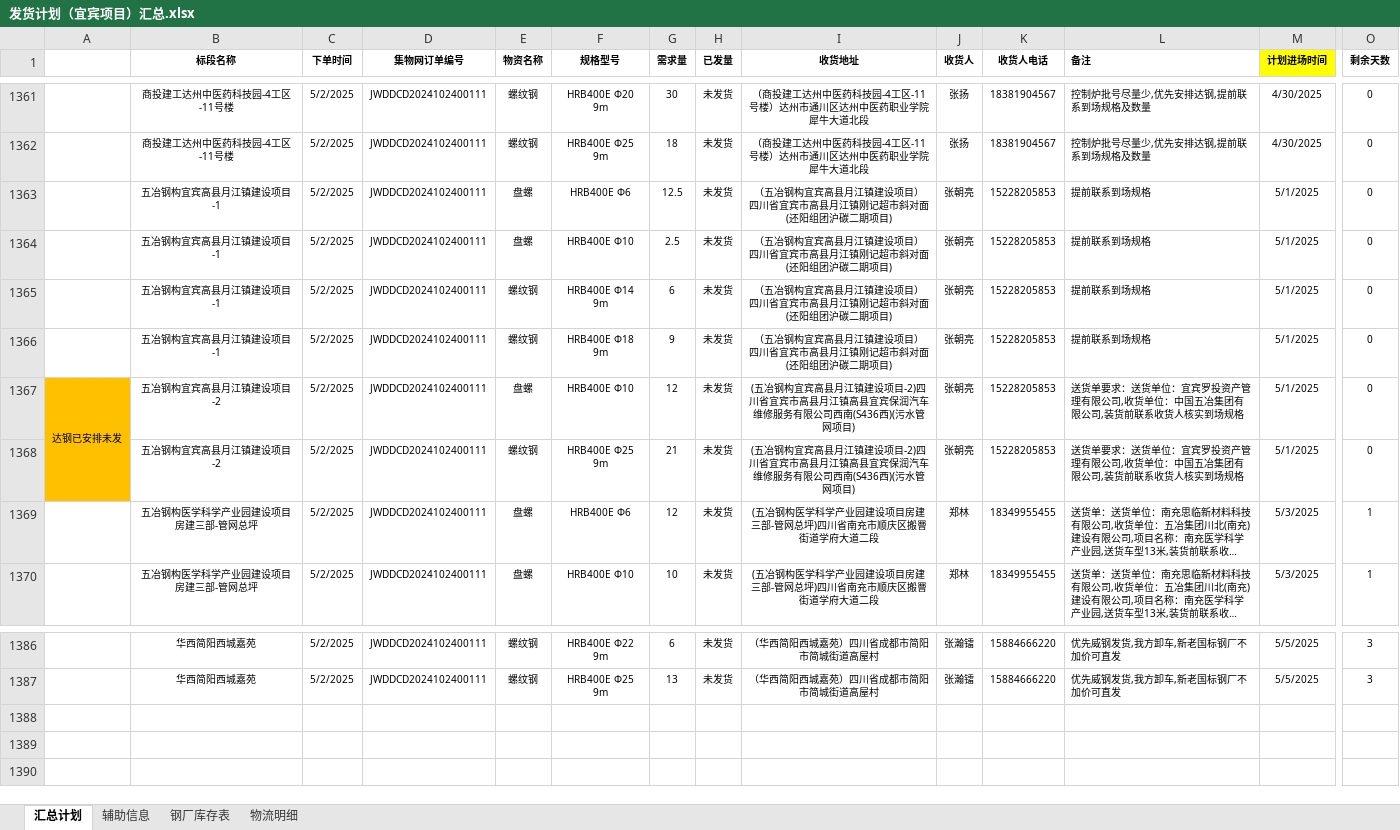
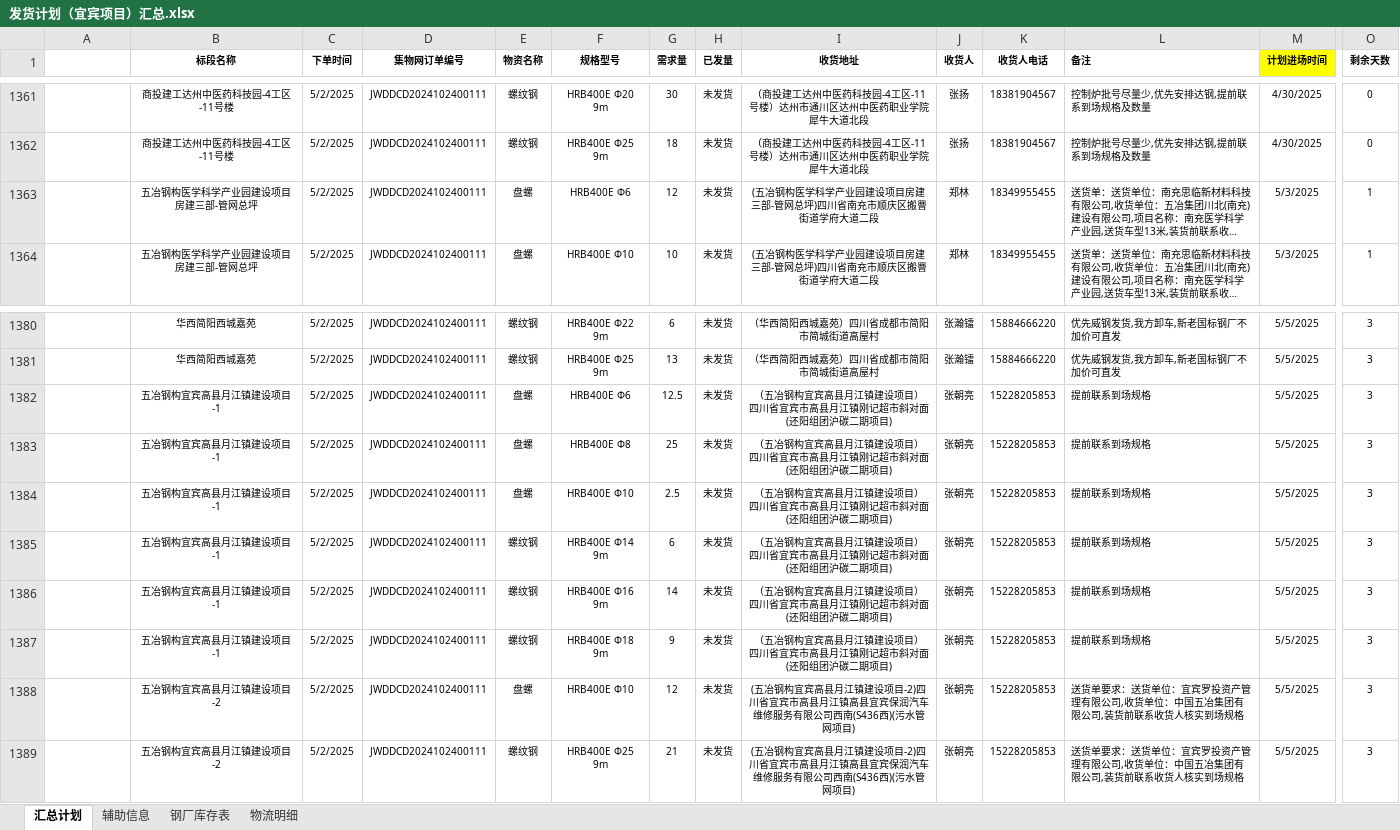
Before and after one commit to monizhou/TVBOX, an Excel workbook: 发货计划（宜宾项目）汇总.xlsx, sheet 汇总计划, drawn as a sheet; only a part is shown, gaps mark what is left out; long unchanged cells end in …; values as stored, in another font and other column widths than the file's, no borders; conditional formats not drawn; removed rows and columns are numbered as before the commit, all else as after; rows hold the shown columns only; the diff names each change by its address in the sheet, - before the commit and + after, or states it on an @@ line.

```diff
--- a/发货计划（宜宾项目）汇总.xlsx (sheet 汇总计划)
+++ b/发货计划（宜宾项目）汇总.xlsx (sheet 汇总计划)
-row 1363:  | 五冶钢构宜宾高县月江镇建设项目-1 | 5/2/2025 | JWDDCD2024102400111 | 盘螺 | HRB400E Φ6 | 12.5 | 未发货 | （五冶钢构宜宾高县月江镇建设项目） 四川省宜宾市高县月江镇刚记超市斜对面(还阳组团沪碳二期项目) | 张朝亮 | 15228205853 | 提前联系到场规格 | 5/1/2025 | 0
-row 1364:  | 五冶钢构宜宾高县月江镇建设项目-1 | 5/2/2025 | JWDDCD2024102400111 | 盘螺 | HRB400E Φ10 | 2.5 | 未发货 | （五冶钢构宜宾高县月江镇建设项目） 四川省宜宾市高县月江镇刚记超市斜对面(还阳组团沪碳二期项目) | 张朝亮 | 15228205853 | 提前联系到场规格 | 5/1/2025 | 0
-row 1365:  | 五冶钢构宜宾高县月江镇建设项目-1 | 5/2/2025 | JWDDCD2024102400111 | 螺纹钢 | HRB400E Φ14 9m | 6 | 未发货 | （五冶钢构宜宾高县月江镇建设项目） 四川省宜宾市高县月江镇刚记超市斜对面(还阳组团沪碳二期项目) | 张朝亮 | 15228205853 | 提前联系到场规格 | 5/1/2025 | 0
-row 1366:  | 五冶钢构宜宾高县月江镇建设项目-1 | 5/2/2025 | JWDDCD2024102400111 | 螺纹钢 | HRB400E Φ18 9m | 9 | 未发货 | （五冶钢构宜宾高县月江镇建设项目） 四川省宜宾市高县月江镇刚记超市斜对面(还阳组团沪碳二期项目) | 张朝亮 | 15228205853 | 提前联系到场规格 | 5/1/2025 | 0
-row 1367: 达钢已安排未发 | 五冶钢构宜宾高县月江镇建设项目-2 | 5/2/2025 | JWDDCD2024102400111 | 盘螺 | HRB400E Φ10 | 12 | 未发货 | (五冶钢构宜宾高县月江镇建设项目-2)四川省宜宾市高县月江镇高县宜宾保润汽车维修服务有限公司西南(S436西)(污水管网项目) | 张朝亮 | 15228205853 | 送货单要求：送货单位：宜宾罗投资产管理有限公司,收货单位：中国五冶集团有限公司,装货前联系收货人核实到场规格 | 5/1/2025 | 0
-row 1368:  | 五冶钢构宜宾高县月江镇建设项目-2 | 5/2/2025 | JWDDCD2024102400111 | 螺纹钢 | HRB400E Φ25 9m | 21 | 未发货 | (五冶钢构宜宾高县月江镇建设项目-2)四川省宜宾市高县月江镇高县宜宾保润汽车维修服务有限公司西南(S436西)(污水管网项目) | 张朝亮 | 15228205853 | 送货单要求：送货单位：宜宾罗投资产管理有限公司,收货单位：中国五冶集团有限公司,装货前联系收货人核实到场规格 | 5/1/2025 | 0
+row 1382:  | 五冶钢构宜宾高县月江镇建设项目-1 | 5/2/2025 | JWDDCD2024102400111 | 盘螺 | HRB400E Φ6 | 12.5 | 未发货 | （五冶钢构宜宾高县月江镇建设项目） 四川省宜宾市高县月江镇刚记超市斜对面(还阳组团沪碳二期项目) | 张朝亮 | 15228205853 | 提前联系到场规格 | 5/5/2025 | 3
+row 1383:  | 五冶钢构宜宾高县月江镇建设项目-1 | 5/2/2025 | JWDDCD2024102400111 | 盘螺 | HRB400E Φ8 | 25 | 未发货 | （五冶钢构宜宾高县月江镇建设项目） 四川省宜宾市高县月江镇刚记超市斜对面(还阳组团沪碳二期项目) | 张朝亮 | 15228205853 | 提前联系到场规格 | 5/5/2025 | 3
+row 1384:  | 五冶钢构宜宾高县月江镇建设项目-1 | 5/2/2025 | JWDDCD2024102400111 | 盘螺 | HRB400E Φ10 | 2.5 | 未发货 | （五冶钢构宜宾高县月江镇建设项目） 四川省宜宾市高县月江镇刚记超市斜对面(还阳组团沪碳二期项目) | 张朝亮 | 15228205853 | 提前联系到场规格 | 5/5/2025 | 3
+row 1385:  | 五冶钢构宜宾高县月江镇建设项目-1 | 5/2/2025 | JWDDCD2024102400111 | 螺纹钢 | HRB400E Φ14 9m | 6 | 未发货 | （五冶钢构宜宾高县月江镇建设项目） 四川省宜宾市高县月江镇刚记超市斜对面(还阳组团沪碳二期项目) | 张朝亮 | 15228205853 | 提前联系到场规格 | 5/5/2025 | 3
+row 1386:  | 五冶钢构宜宾高县月江镇建设项目-1 | 5/2/2025 | JWDDCD2024102400111 | 螺纹钢 | HRB400E Φ16 9m | 14 | 未发货 | （五冶钢构宜宾高县月江镇建设项目） 四川省宜宾市高县月江镇刚记超市斜对面(还阳组团沪碳二期项目) | 张朝亮 | 15228205853 | 提前联系到场规格 | 5/5/2025 | 3
+row 1387:  | 五冶钢构宜宾高县月江镇建设项目-1 | 5/2/2025 | JWDDCD2024102400111 | 螺纹钢 | HRB400E Φ18 9m | 9 | 未发货 | （五冶钢构宜宾高县月江镇建设项目） 四川省宜宾市高县月江镇刚记超市斜对面(还阳组团沪碳二期项目) | 张朝亮 | 15228205853 | 提前联系到场规格 | 5/5/2025 | 3
+row 1388:  | 五冶钢构宜宾高县月江镇建设项目-2 | 5/2/2025 | JWDDCD2024102400111 | 盘螺 | HRB400E Φ10 | 12 | 未发货 | (五冶钢构宜宾高县月江镇建设项目-2)四川省宜宾市高县月江镇高县宜宾保润汽车维修服务有限公司西南(S436西)(污水管网项目) | 张朝亮 | 15228205853 | 送货单要求：送货单位：宜宾罗投资产管理有限公司,收货单位：中国五冶集团有限公司,装货前联系收货人核实到场规格 | 5/5/2025 | 3
+row 1389:  | 五冶钢构宜宾高县月江镇建设项目-2 | 5/2/2025 | JWDDCD2024102400111 | 螺纹钢 | HRB400E Φ25 9m | 21 | 未发货 | (五冶钢构宜宾高县月江镇建设项目-2)四川省宜宾市高县月江镇高县宜宾保润汽车维修服务有限公司西南(S436西)(污水管网项目) | 张朝亮 | 15228205853 | 送货单要求：送货单位：宜宾罗投资产管理有限公司,收货单位：中国五冶集团有限公司,装货前联系收货人核实到场规格 | 5/5/2025 | 3
```
Also changed, not shown: formulas that keep their value, 1 other file.
